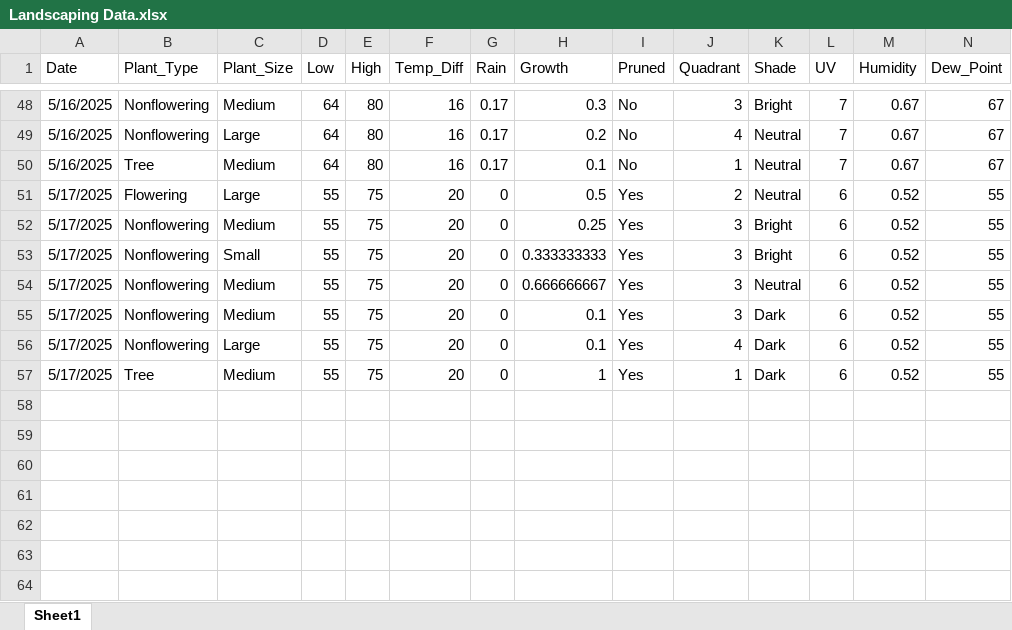
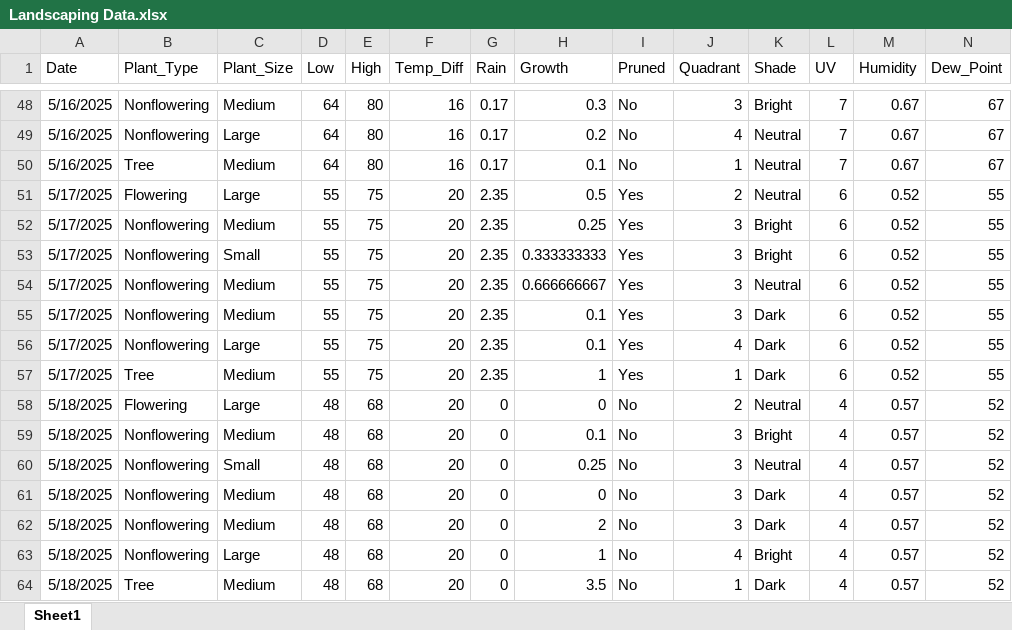
Before and after one commit to WVF-1/Summer-Research-Project, an Excel workbook: Landscaping Data.xlsx, sheet Sheet1, drawn as a sheet; only a part is shown, gaps mark what is left out; values as stored, in another font and other column widths than the file's, no borders; rows hold the shown columns only; the diff names each change by its address in the sheet, - before the commit and + after, or states it on an @@ line.

Commit message:
Add files via upload

```diff
--- a/Landscaping Data.xlsx (sheet Sheet1)
+++ b/Landscaping Data.xlsx (sheet Sheet1)
-G51:G57 (Rain): 0
+G51:G57 (Rain): 2.35
+row 58: 5/18/2025 | Flowering | Large | 48 | 68 | 20 | 0 | 0 | No | 2 | Neutral | 4 | 0.57 | 52
+row 59: 5/18/2025 | Nonflowering | Medium | 48 | 68 | 20 | 0 | 0.1 | No | 3 | Bright | 4 | 0.57 | 52
+row 60: 5/18/2025 | Nonflowering | Small | 48 | 68 | 20 | 0 | 0.25 | No | 3 | Neutral | 4 | 0.57 | 52
+row 61: 5/18/2025 | Nonflowering | Medium | 48 | 68 | 20 | 0 | 0 | No | 3 | Dark | 4 | 0.57 | 52
+row 62: 5/18/2025 | Nonflowering | Medium | 48 | 68 | 20 | 0 | 2 | No | 3 | Dark | 4 | 0.57 | 52
+row 63: 5/18/2025 | Nonflowering | Large | 48 | 68 | 20 | 0 | 1 | No | 4 | Bright | 4 | 0.57 | 52
+row 64: 5/18/2025 | Tree | Medium | 48 | 68 | 20 | 0 | 3.5 | No | 1 | Dark | 4 | 0.57 | 52
```
